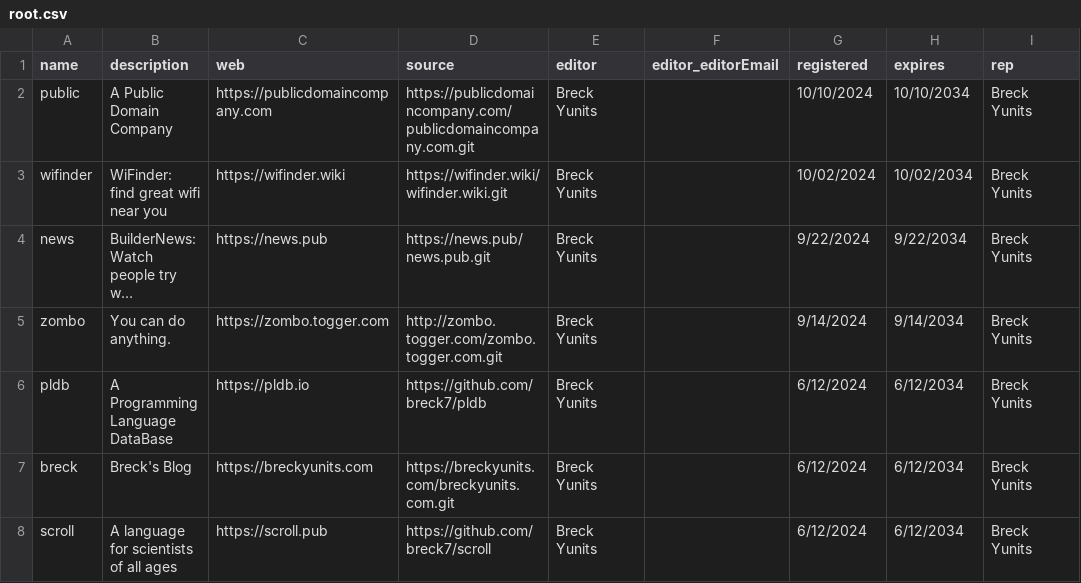
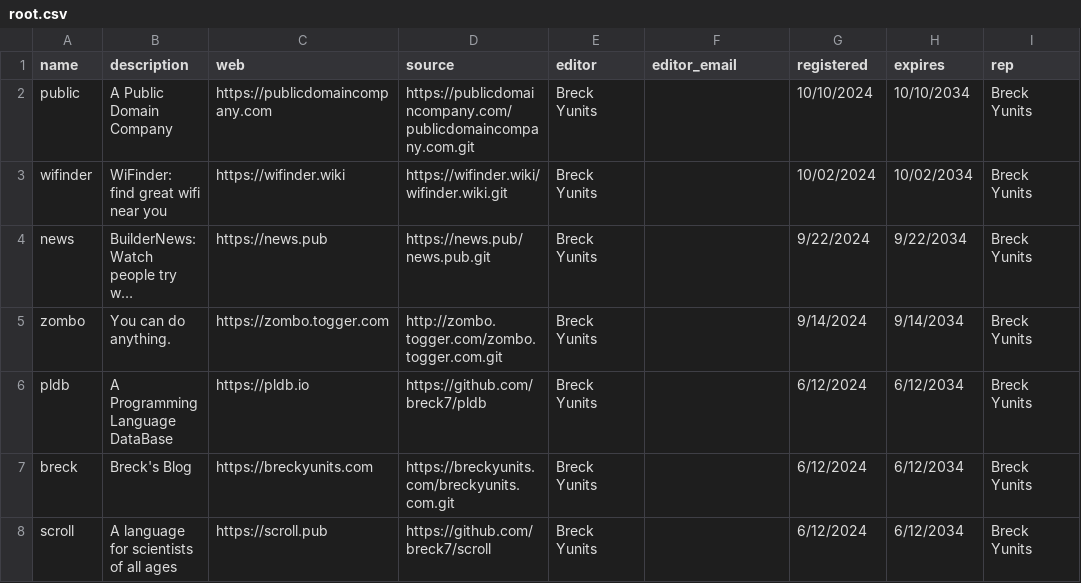
Before and after one commit to breck7/wws, a CSV file: root.csv, drawn as a sheet; only a part is shown; long unchanged cells end in …; the diff names each change by its address in the sheet, - before the commit and + after, or states it on an @@ line.

```diff
--- a/root.csv
+++ b/root.csv
-F1: editor_editorEmail
+F1: editor_email
```
Also changed, not shown: root.tsv, wwsMeasures.tsv, 4 other files.
